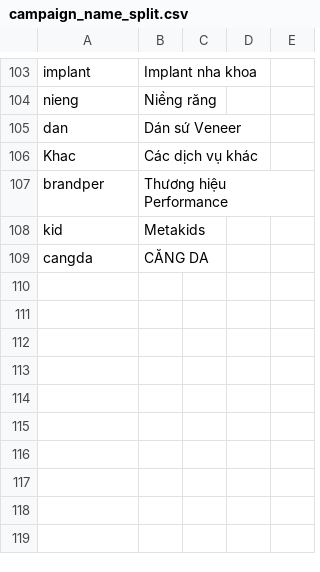
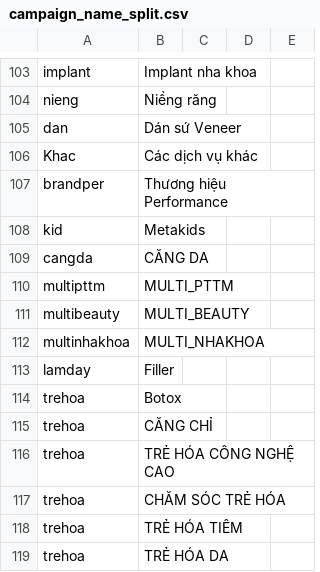
Before and after one commit to Danny2501-python/hci-data_serving, a CSV file: seeds/campaign_name_split.csv, drawn as a sheet; only a part is shown, gaps mark what is left out; the diff names each change by its address in the sheet, - before the commit and + after, or states it on an @@ line.

Commit message:
Update campaign name mappings

```diff
--- a/seeds/campaign_name_split.csv
+++ b/seeds/campaign_name_split.csv
+row 110: multipttm | MULTI_PTTM
+row 111: multibeauty | MULTI_BEAUTY
+row 112: multinhakhoa | MULTI_NHAKHOA
+row 113: lamday | Filler
+row 114: trehoa | Botox
+row 115: trehoa | CĂNG CHỈ
+row 116: trehoa | TRẺ HÓA CÔNG NGHỆ CAO
+row 117: trehoa | CHĂM SÓC TRẺ HÓA
+row 118: trehoa | TRẺ HÓA TIÊM
+row 119: trehoa | TRẺ HÓA DA
```
